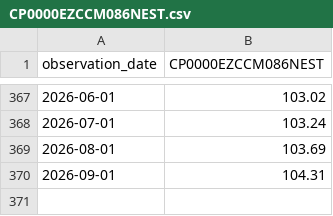
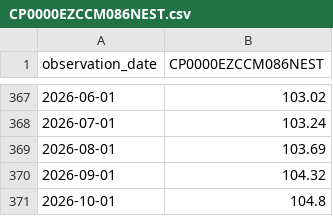
Before and after one commit to jbdebruyn2002-gif/sismo, a CSV file: sismo-github/data/raw/CP0000EZCCM086NEST.csv, drawn as a sheet; only a part is shown, gaps mark what is left out.

```diff
--- a/sismo-github/data/raw/CP0000EZCCM086NEST.csv
+++ b/sismo-github/data/raw/CP0000EZCCM086NEST.csv
@@ -369,2 +369,3 @@ observation_date,CP0000EZCCM086NEST
 2026-08-01,103.69
-2026-09-01,104.31
+2026-09-01,104.32
+2026-10-01,104.8
```
Also changed, not shown: sismo-github/data/raw/DCOILBRENTEU.csv, sismo-github/data/raw/NIKKEI225.csv, 9 other files.
